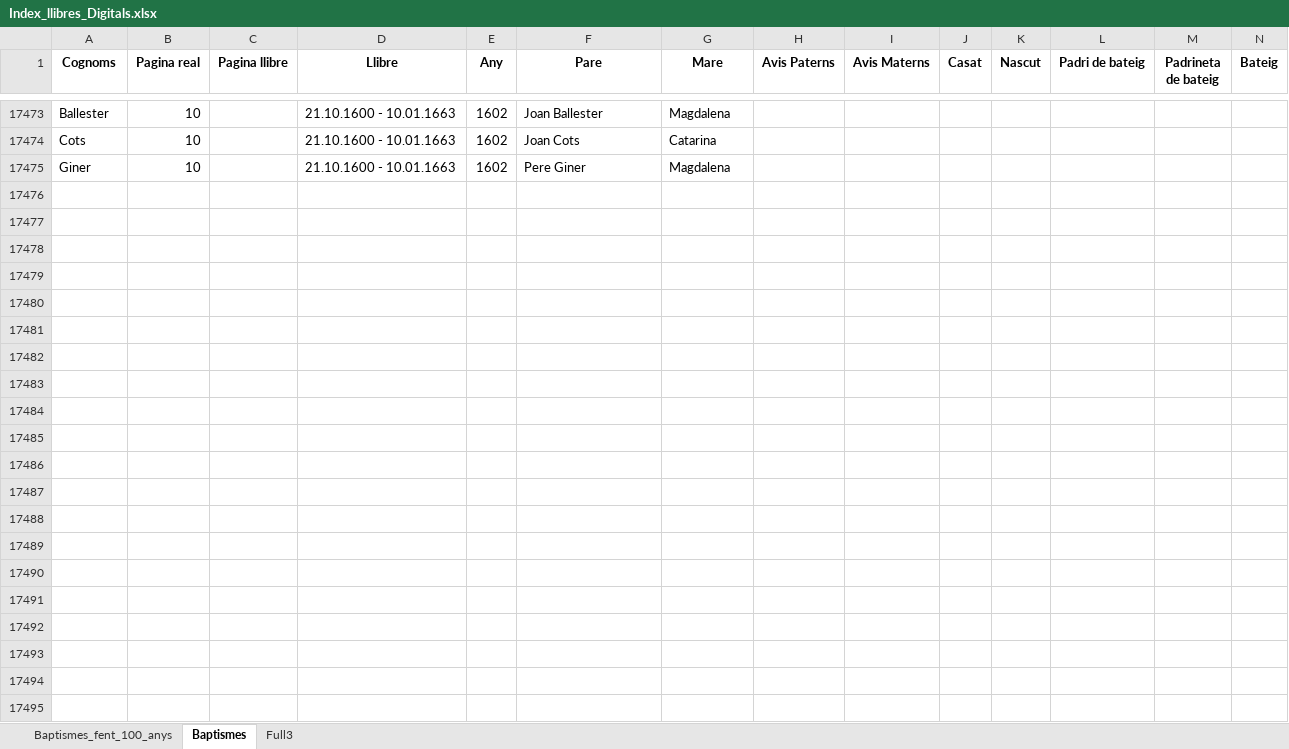
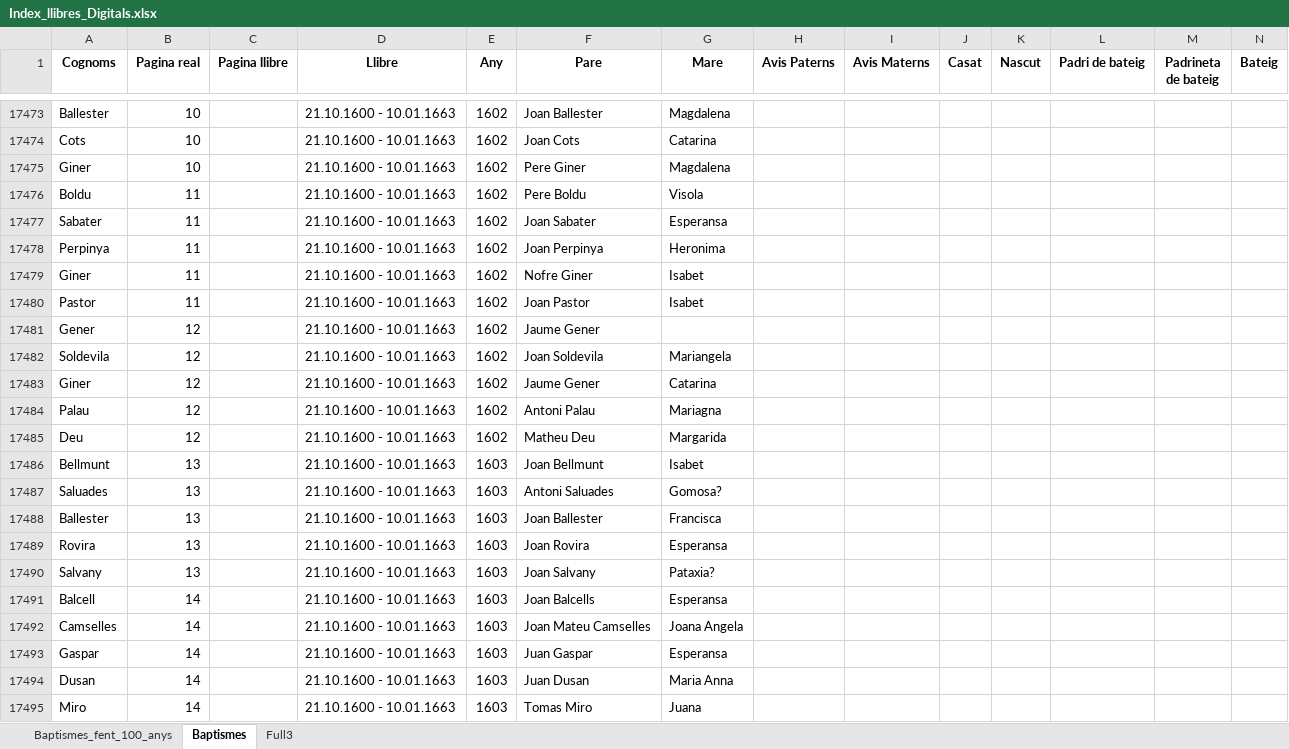
Before and after one commit to arbreFamiliar/DadesGenerals, an Excel workbook: Bisbats/Catalunya/Tarragona/Arbeca/Sagraments/Baptismes/Excel/Index_llibres_Digitals.xlsx, sheet Baptismes, drawn as a sheet; only a part is shown, gaps mark what is left out; values as stored, in another font and other column widths than the file's, no borders; rows hold the shown columns only; the diff names each change by its address in the sheet, - before the commit and + after, or states it on an @@ line.

Commit message:
Afegint dades del llibre de baptismes que compren el periode 21.10.1600 - 10.01.1663 fins a la Pàgina 14

```diff
--- a/Bisbats/Catalunya/Tarragona/Arbeca/Sagraments/Baptismes/Excel/Index_llibres_Digitals.xlsx (sheet Baptismes)
+++ b/Bisbats/Catalunya/Tarragona/Arbeca/Sagraments/Baptismes/Excel/Index_llibres_Digitals.xlsx (sheet Baptismes)
+row 17476: Boldu | 11 |  | 21.10.1600 - 10.01.1663 | 1602 | Pere Boldu | Visola
+row 17477: Sabater | 11 |  | 21.10.1600 - 10.01.1663 | 1602 | Joan Sabater | Esperansa
+row 17478: Perpinya | 11 |  | 21.10.1600 - 10.01.1663 | 1602 | Joan Perpinya | Heronima
+row 17479: Giner | 11 |  | 21.10.1600 - 10.01.1663 | 1602 | Nofre Giner | Isabet
+row 17480: Pastor | 11 |  | 21.10.1600 - 10.01.1663 | 1602 | Joan Pastor | Isabet
+row 17481: Gener | 12 |  | 21.10.1600 - 10.01.1663 | 1602 | Jaume Gener
+row 17482: Soldevila | 12 |  | 21.10.1600 - 10.01.1663 | 1602 | Joan Soldevila | Mariangela
+row 17483: Giner | 12 |  | 21.10.1600 - 10.01.1663 | 1602 | Jaume Gener | Catarina
+row 17484: Palau | 12 |  | 21.10.1600 - 10.01.1663 | 1602 | Antoni Palau | Mariagna
+row 17485: Deu | 12 |  | 21.10.1600 - 10.01.1663 | 1602 | Matheu Deu | Margarida
+row 17486: Bellmunt | 13 |  | 21.10.1600 - 10.01.1663 | 1603 | Joan Bellmunt | Isabet
+row 17487: Saluades | 13 |  | 21.10.1600 - 10.01.1663 | 1603 | Antoni Saluades | Gomosa?
+row 17488: Ballester | 13 |  | 21.10.1600 - 10.01.1663 | 1603 | Joan Ballester | Francisca
+row 17489: Rovira | 13 |  | 21.10.1600 - 10.01.1663 | 1603 | Joan Rovira | Esperansa
+row 17490: Salvany | 13 |  | 21.10.1600 - 10.01.1663 | 1603 | Joan Salvany | Pataxia?
+row 17491: Balcell | 14 |  | 21.10.1600 - 10.01.1663 | 1603 | Joan Balcells | Esperansa
+row 17492: Camselles | 14 |  | 21.10.1600 - 10.01.1663 | 1603 | Joan Mateu Camselles | Joana Angela
+row 17493: Gaspar | 14 |  | 21.10.1600 - 10.01.1663 | 1603 | Juan Gaspar | Esperansa
+row 17494: Dusan | 14 |  | 21.10.1600 - 10.01.1663 | 1603 | Juan Dusan | Maria Anna
+row 17495: Miro | 14 |  | 21.10.1600 - 10.01.1663 | 1603 | Tomas Miro | Juana
```
Also changed, not shown: 1 other file.
